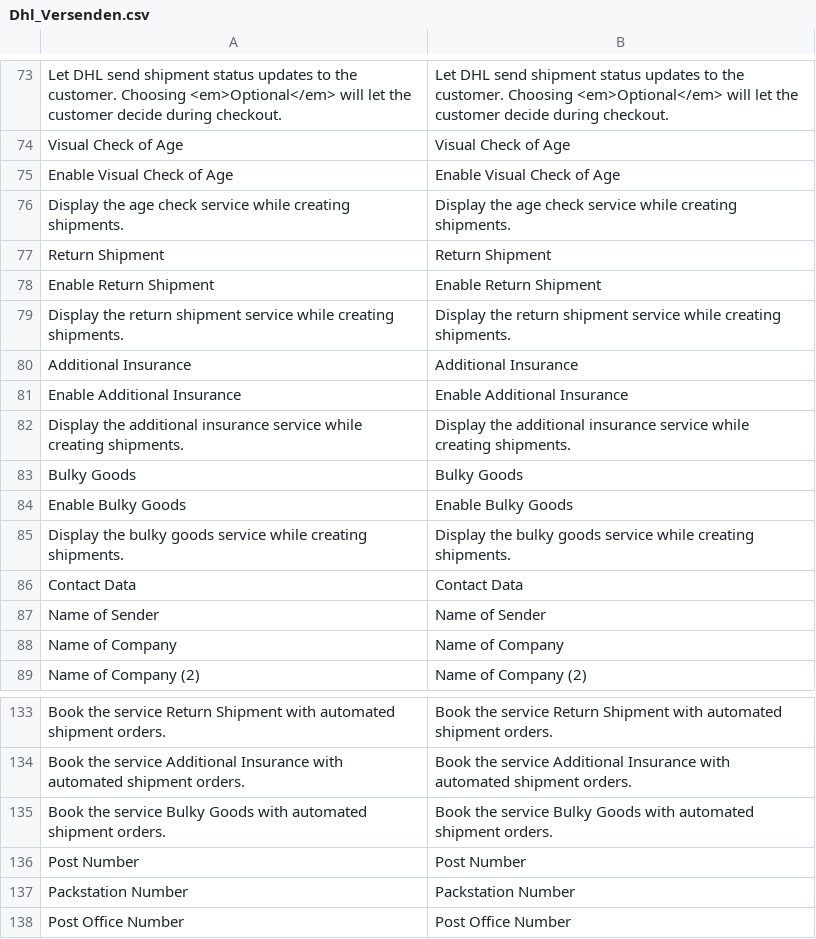
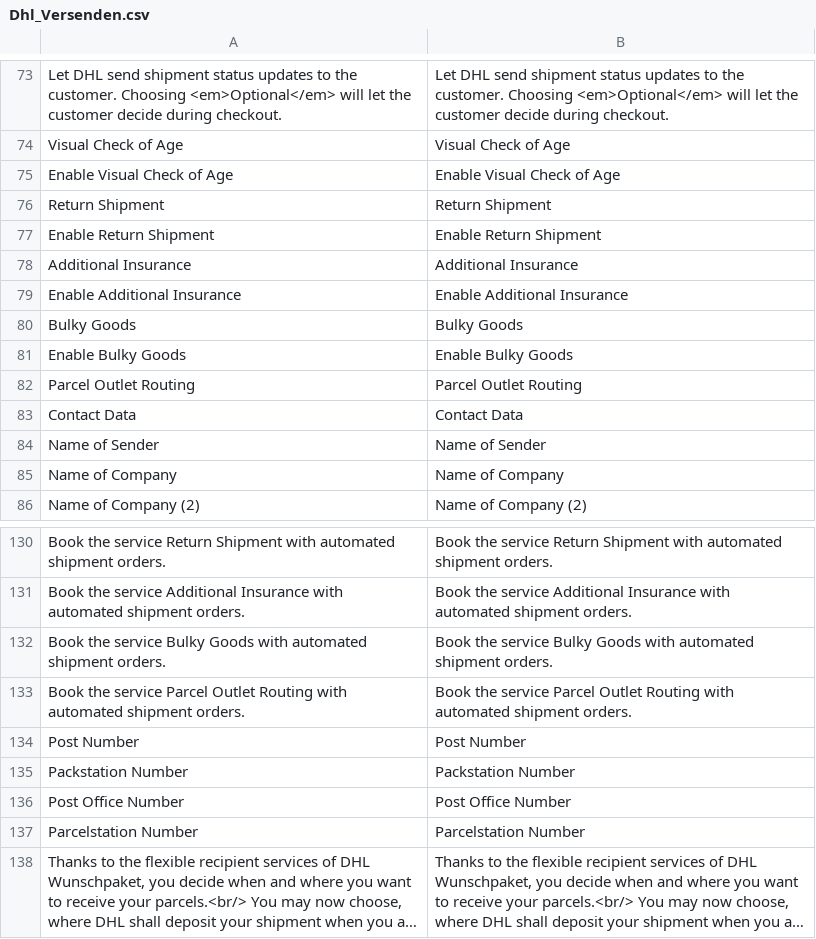
Before and after one commit to netresearch/dhl-module-versenden-m1, a CSV file: src/app/locale/en_US/Dhl_Versenden.csv, drawn as a sheet; only a part is shown, gaps mark what is left out; the shorter side is filled out with more unchanged rows; long unchanged cells end in …; removed rows and columns are numbered as before the commit, all else as after; the diff names each change by its address in the sheet, - before the commit and + after, or states it on an @@ line.

```diff
--- a/src/app/locale/en_US/Dhl_Versenden.csv
+++ b/src/app/locale/en_US/Dhl_Versenden.csv
-row 76: Display the age check service while creating shipments. | Display the age check service while creating shipments.
-row 79: Display the return shipment service while creating shipments. | Display the return shipment service while creating shipments.
-row 82: Display the additional insurance service while creating shipments. | Display the additional insurance service while creating shipments.
-row 85: Display the bulky goods service while creating shipments. | Display the bulky goods service while creating shipments.
+row 82: Parcel Outlet Routing | Parcel Outlet Routing
+row 133: Book the service Parcel Outlet Routing with automated shipment orders. | Book the service Parcel Outlet Routing with automated shipment orders.
```
Also changed, not shown: src/app/locale/de_DE/Dhl_Versenden.csv, 13 other files.
